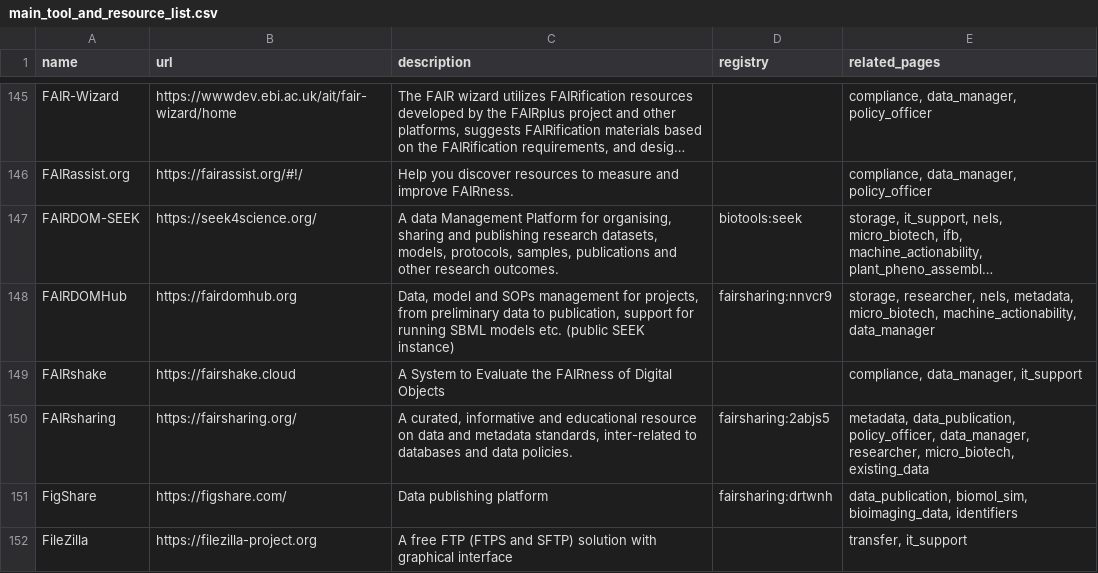
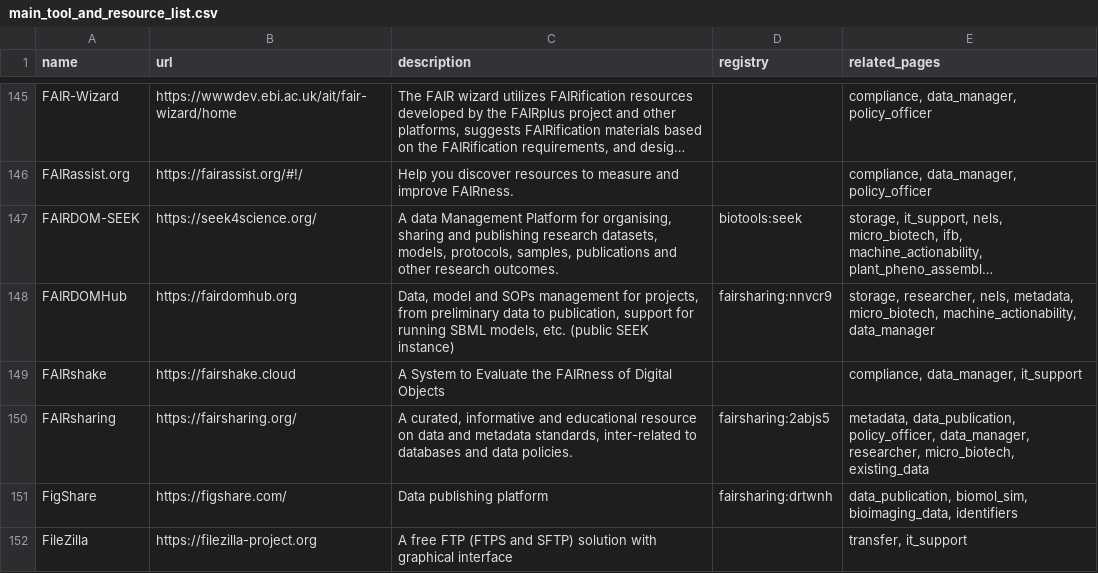
Before and after one commit to elixir-europe/rdmkit, a CSV file: _data/main_tool_and_resource_list.csv, drawn as a sheet; only a part is shown, gaps mark what is left out; long unchanged cells end in …; the diff names each change by its address in the sheet, - before the commit and + after, or states it on an @@ line.

```diff
--- a/_data/main_tool_and_resource_list.csv
+++ b/_data/main_tool_and_resource_list.csv
-C148 (description): …running SBML models etc. (public…
+C148 (description): …running SBML models, etc. (public…
```
Also changed, not shown: 25 other files.
